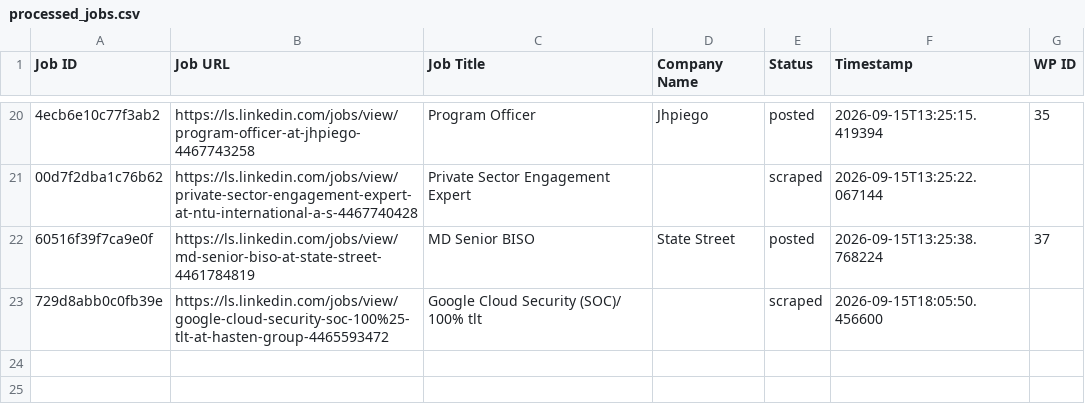
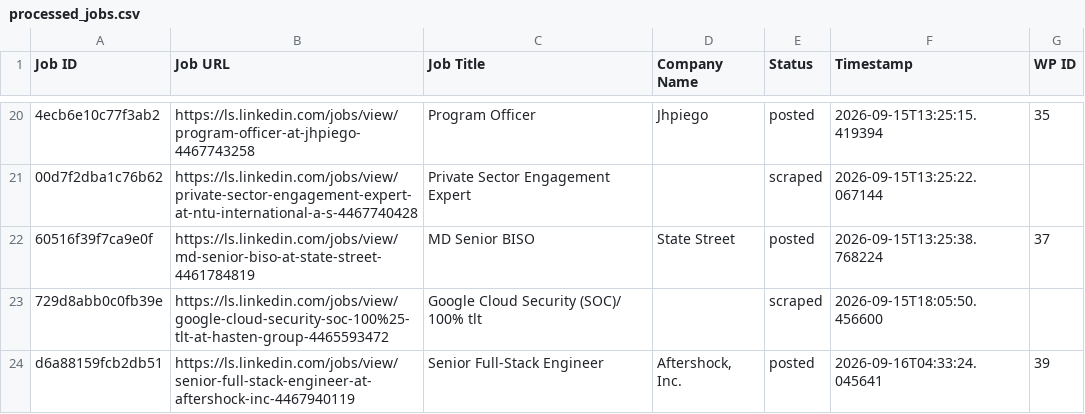
Before and after one commit to innovationinc2000/ls, a CSV file: processed_jobs.csv, drawn as a sheet; only a part is shown, gaps mark what is left out; the diff names each change by its address in the sheet, - before the commit and + after, or states it on an @@ line.

```diff
--- a/processed_jobs.csv
+++ b/processed_jobs.csv
+row 24: d6a88159fcb2db51 | https://ls.linkedin.com/jobs/view/senior-full-stack-engineer-at-aftershock-inc-4467940119 | Senior Full-Stack Engineer | Aftershock, Inc. | posted | 2026-09-16T04:33:24.045641 | 39
```
